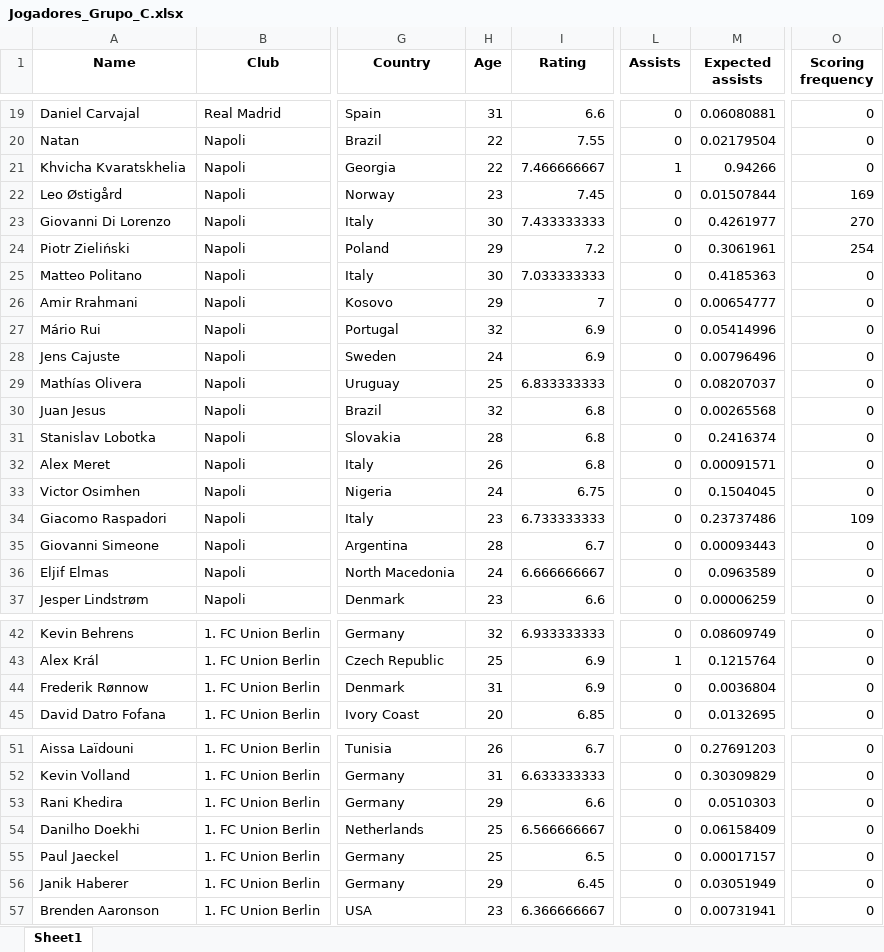
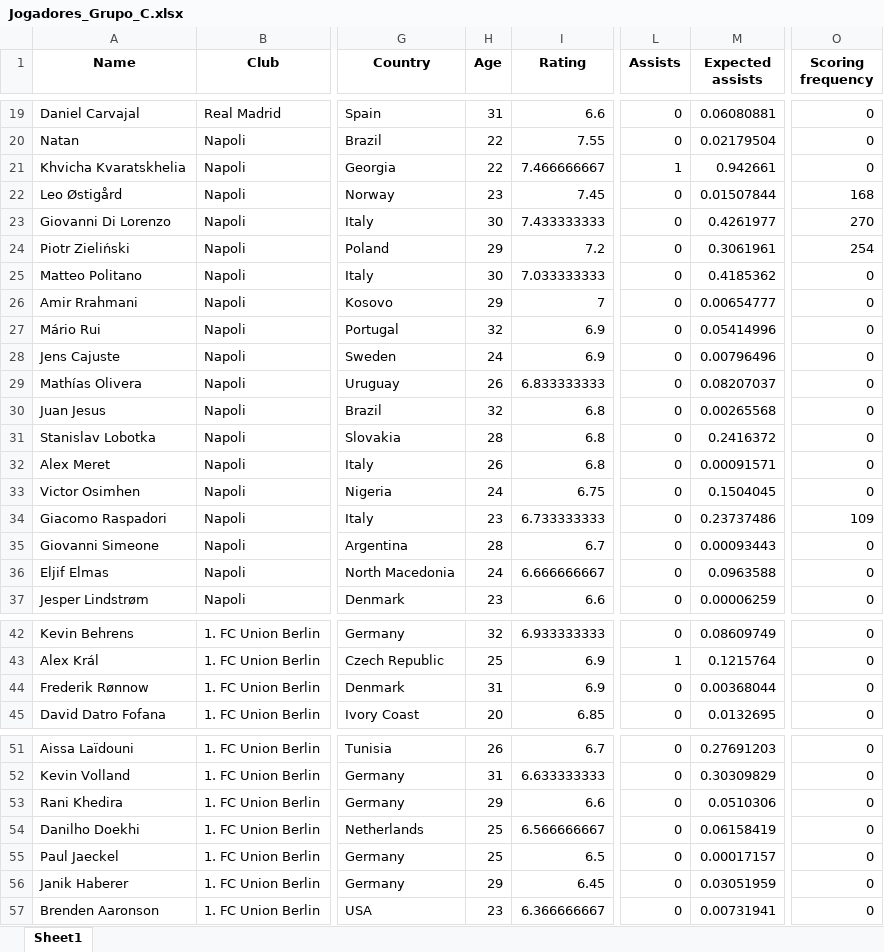
Before and after one commit to CaioCastro1/Eurostats, an Excel workbook: Jogadores_Grupo_C.xlsx, sheet Sheet1, drawn as a sheet; only a part is shown, gaps mark what is left out; values as stored, in another font and other column widths than the file's, no borders; the diff names each change by its address in the sheet, - before the commit and + after, or states it on an @@ line.

Commit message:
Demonstração p helen

```diff
--- a/Jogadores_Grupo_C.xlsx (sheet Sheet1)
+++ b/Jogadores_Grupo_C.xlsx (sheet Sheet1)
-M21 (Expected assists): 0.94266
+M21 (Expected assists): 0.942661
-O22 (Scoring frequency): 169
+O22 (Scoring frequency): 168
-M25 (Expected assists): 0.4185363
+M25 (Expected assists): 0.4185362
-H29 (Age): 25
+H29 (Age): 26
-M31 (Expected assists): 0.2416374
+M31 (Expected assists): 0.2416372
-M36 (Expected assists): 0.0963589
+M36 (Expected assists): 0.0963588
-M44 (Expected assists): 0.0036804
+M44 (Expected assists): 0.00368044
-M53 (Expected assists): 0.0510303
+M53 (Expected assists): 0.0510306
-M54 (Expected assists): 0.06158409
+M54 (Expected assists): 0.06158419
-M56 (Expected assists): 0.03051949
+M56 (Expected assists): 0.03051959
```
